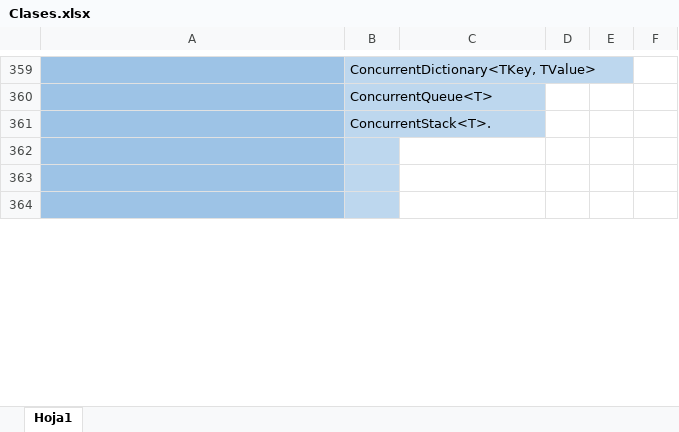
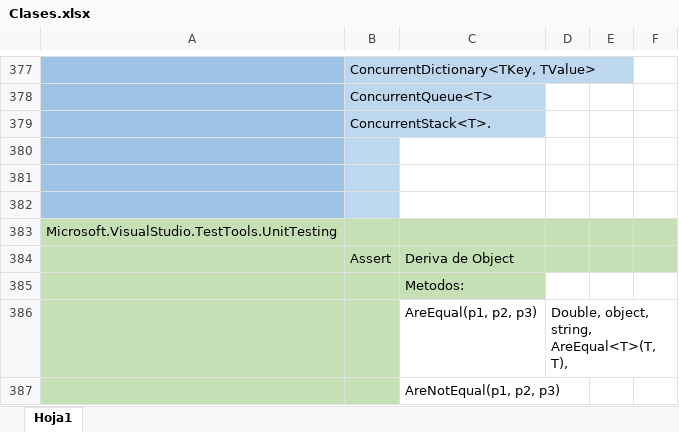
Before and after one commit to camirori/Programacion_Laboratorio2, an Excel workbook: PPT/Resumen/Clases.xlsx, sheet Hoja1, drawn as a sheet; only a part is shown, gaps mark what is left out; values as stored, in another font and other column widths than the file's, no borders; the diff covers the shown part only; the diff names each change by its address in the sheet, - before the commit and + after, or states it on an @@ line.

Commit message:
unit test

```diff
--- a/PPT/Resumen/Clases.xlsx (sheet Hoja1)
+++ b/PPT/Resumen/Clases.xlsx (sheet Hoja1)
+row 383: Microsoft.VisualStudio.TestTools.UnitTesting
+row 384:  | Assert | Deriva de Object
+row 385:  |  | Metodos:
+row 386:  |  | AreEqual(p1, p2, p3) | Double, object, string, AreEqual<T>(T, T),
+row 387:  |  | AreNotEqual(p1, p2, p3)
```
Also changed, not shown: 36 added rows, 1 removed row, 3 edited cells and cell formats elsewhere in this sheet, 31 other files.
